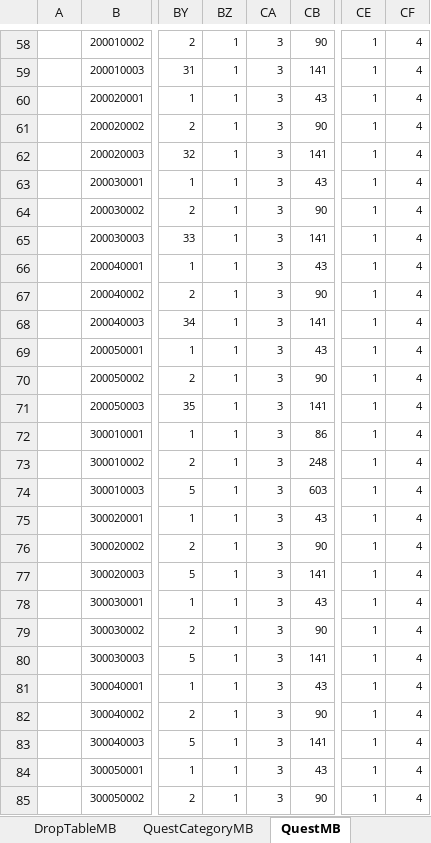
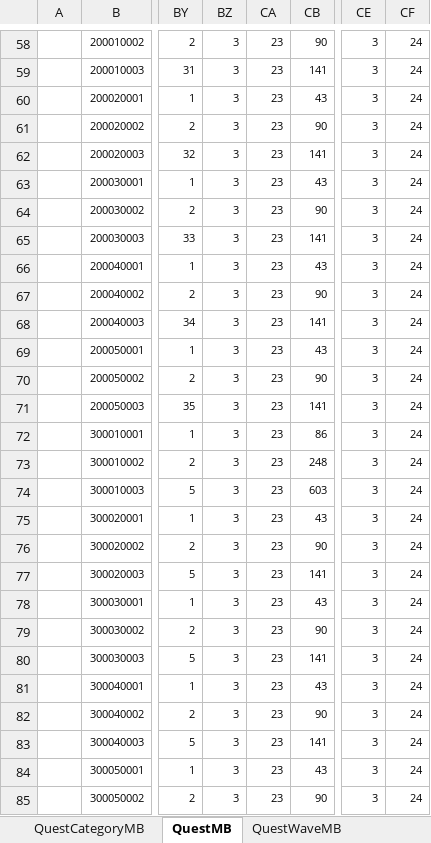
Before and after one commit to kimkimkimkimkim/PuzzleMonster, an Excel workbook: Assets/PlayFabData/Excel/Data.xlsm, sheet QuestMB, drawn as a sheet; only a part is shown, gaps mark what is left out; values as stored, in another font and other column widths than the file's, no borders; charts and pictures not drawn; removed rows and columns are numbered as before the commit, all else as after; the diff covers the shown part only; the diff names each change by its address in the sheet, - before the commit and + after, or states it on an @@ line.

```diff
--- a/Assets/PlayFabData/Excel/Data.xlsm (sheet QuestMB)
+++ b/Assets/PlayFabData/Excel/Data.xlsm (sheet QuestMB)
-column BZ, rows 58-85: all 1
+column CA, rows 58-85: all 23
-CE58:CE85: 1
+CE58:CE85: 3
-CF58:CF85: 4
+CF58:CF85: 24
```
Also changed, not shown: 139 edited cells elsewhere in this sheet, other sheet tabs, charts or pictures, 1 other file.
